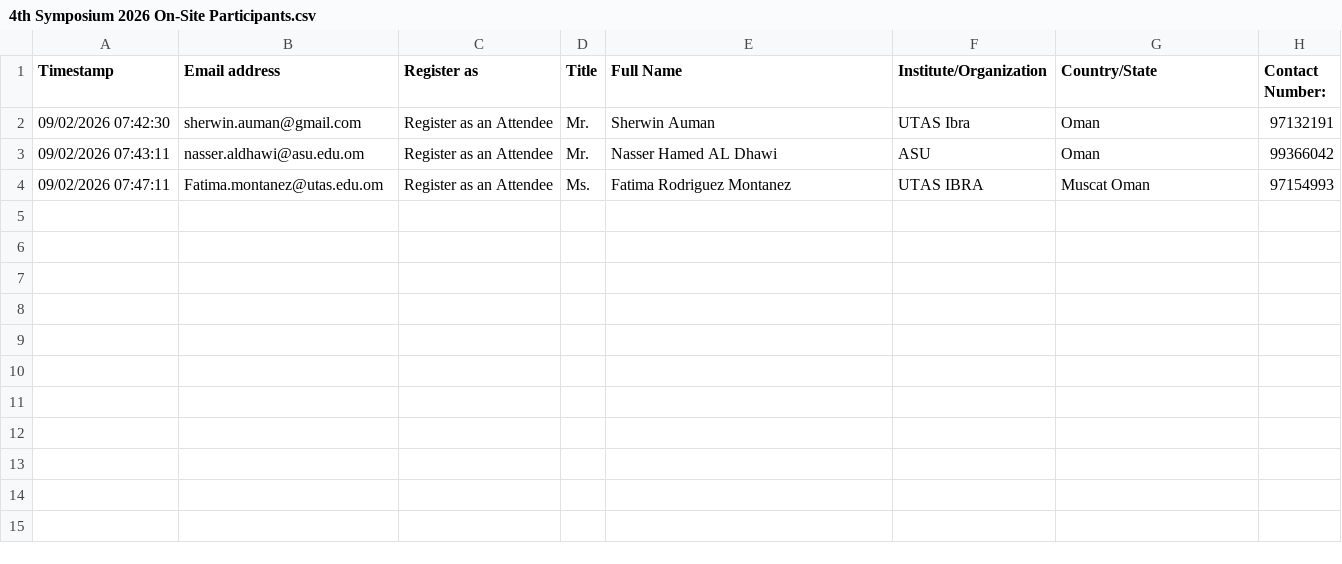
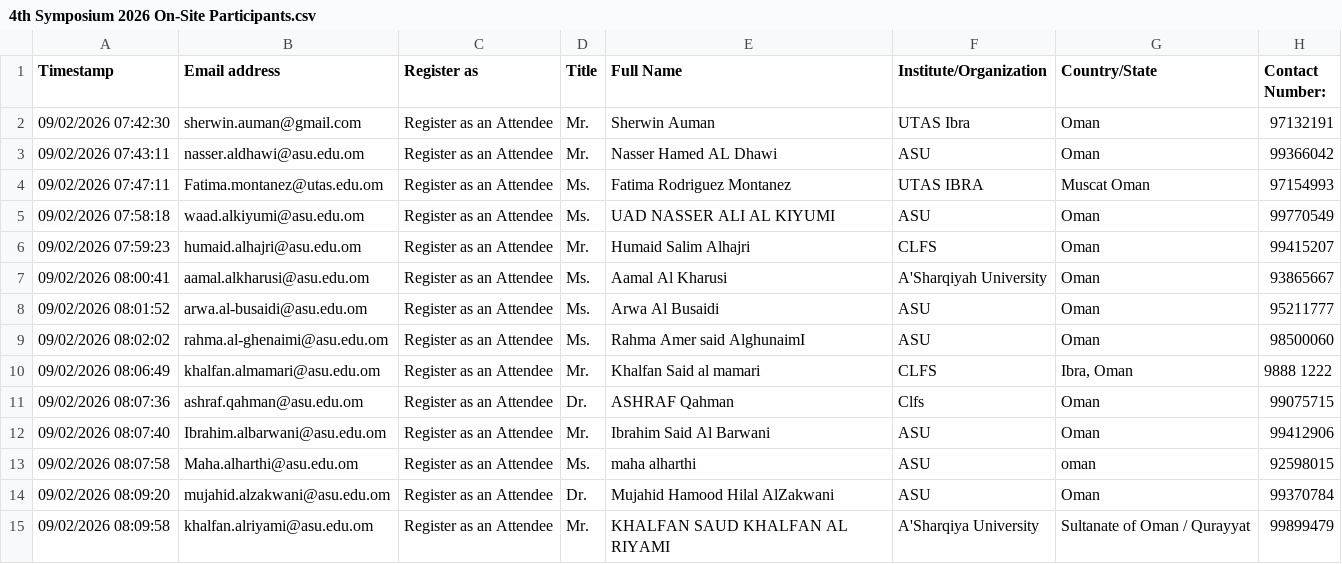
Before and after one commit to hameedktk09/cms, a CSV file: 4th Symposium 2026 On-Site Participants.csv, drawn as a sheet.

Commit message:
Add files via upload

```diff
--- a/4th Symposium 2026 On-Site Participants.csv
+++ b/4th Symposium 2026 On-Site Participants.csv
@@ -4 +4,12 @@ Timestamp,Email address,Register as,Title,Full Name,Institute/Organization,Count
 09/02/2026 07:47:11,Fatima.montanez@utas.edu.om,Register as an Attendee,Ms.,Fatima Rodriguez Montanez ,UTAS IBRA,Muscat Oman,97154993
+09/02/2026 07:58:18,waad.alkiyumi@asu.edu.om,Register as an Attendee,Ms.,UAD NASSER ALI AL KIYUMI,ASU,Oman,99770549
+09/02/2026 07:59:23,humaid.alhajri@asu.edu.om,Register as an Attendee,Mr.,Humaid Salim Alhajri ,CLFS,Oman ,99415207
+09/02/2026 08:00:41,aamal.alkharusi@asu.edu.om,Register as an Attendee,Ms.,Aamal Al Kharusi,A'Sharqiyah University ,Oman ,93865667
+09/02/2026 08:01:52,arwa.al-busaidi@asu.edu.om,Register as an Attendee,Ms.,Arwa Al Busaidi,ASU,Oman,95211777
+09/02/2026 08:02:02,rahma.al-ghenaimi@asu.edu.om,Register as an Attendee,Ms.,Rahma Amer said AlghunaimI,ASU,Oman,98500060
+09/02/2026 08:06:49,khalfan.almamari@asu.edu.om,Register as an Attendee,Mr.,Khalfan Said al mamari ,CLFS,"Ibra, Oman ",9888 1222
+09/02/2026 08:07:36,ashraf.qahman@asu.edu.om,Register as an Attendee,Dr.,ASHRAF Qahman,Clfs,Oman,99075715
+09/02/2026 08:07:40,Ibrahim.albarwani@asu.edu.om,Register as an Attendee,Mr.,Ibrahim Said Al Barwani ,ASU,Oman ,99412906
+09/02/2026 08:07:58,Maha.alharthi@asu.edu.om,Register as an Attendee,Ms.,maha alharthi,ASU,oman,92598015
+09/02/2026 08:09:20,mujahid.alzakwani@asu.edu.om,Register as an Attendee,Dr.,Mujahid Hamood Hilal AlZakwani,ASU,Oman,99370784
+09/02/2026 08:09:58,khalfan.alriyami@asu.edu.om,Register as an Attendee,Mr.,KHALFAN SAUD KHALFAN AL RIYAMI ,A'Sharqiya University ,Sultanate of Oman / Qurayyat ,99899479
```
